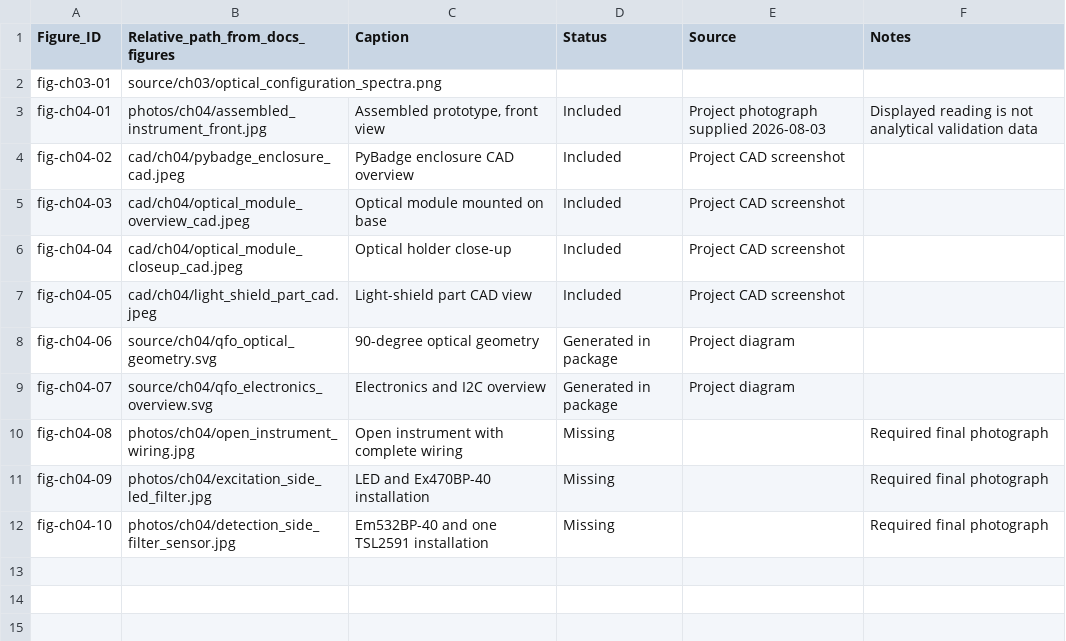
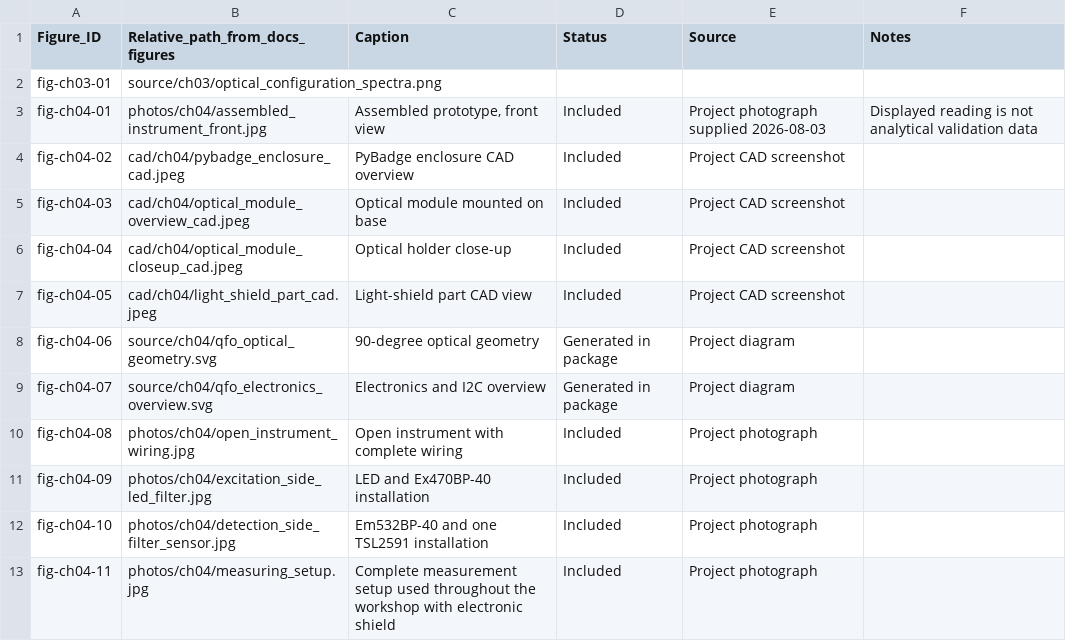
Before and after one commit to matthiasbirkich/diy-quantifluorone-dsdna-fluorometer, a CSV file: docs/figures/figure_manifest.csv, drawn as a sheet.

Commit message:
Complete Chapter 4 hardware photographs and assembly documentation
- add excitation-side, detection-side, wiring and complete setup
photographs
- update Chapter 4 figure references and captions
- remove completed photograph items from the open hardware list
- update figure manifest

```diff
--- a/docs/figures/figure_manifest.csv
+++ b/docs/figures/figure_manifest.csv
@@ -9,4 +9,5 @@ fig-ch04-06,source/ch04/qfo_optical_geometry.svg,90-degree optical geometry,Gene
 fig-ch04-07,source/ch04/qfo_electronics_overview.svg,Electronics and I2C overview,Generated in package,Project diagram,
-fig-ch04-08,photos/ch04/open_instrument_wiring.jpg,Open instrument with complete wiring,Missing,,Required final photograph
-fig-ch04-09,photos/ch04/excitation_side_led_filter.jpg,LED and Ex470BP-40 installation,Missing,,Required final photograph
-fig-ch04-10,photos/ch04/detection_side_filter_sensor.jpg,Em532BP-40 and one TSL2591 installation,Missing,,Required final photograph
+fig-ch04-08,photos/ch04/open_instrument_wiring.jpg,Open instrument with complete wiring,Included,Project photograph,
+fig-ch04-09,photos/ch04/excitation_side_led_filter.jpg,LED and Ex470BP-40 installation,Included,Project photograph,
+fig-ch04-10,photos/ch04/detection_side_filter_sensor.jpg,Em532BP-40 and one TSL2591 installation,Included,Project photograph,
+fig-ch04-11,photos/ch04/measuring_setup.jpg,Complete measurement setup used throughout the workshop with electronic shield,Included,Project photograph,
```
Also changed, not shown: 6 other files.
